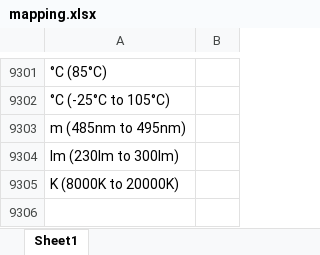
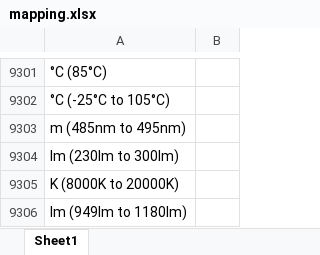
Before and after one commit to Hima9791/map, an Excel workbook: mapping.xlsx, sheet Sheet1, drawn as a sheet; only a part is shown, gaps mark what is left out; values as stored, in another font and other column widths than the file's, no borders; the diff names each change by its address in the sheet, - before the commit and + after, or states it on an @@ line.

Commit message:
Update mapping file via Streamlit app

```diff
--- a/mapping.xlsx (sheet Sheet1)
+++ b/mapping.xlsx (sheet Sheet1)
+row 9306: lm (949lm to 1180lm)
```
